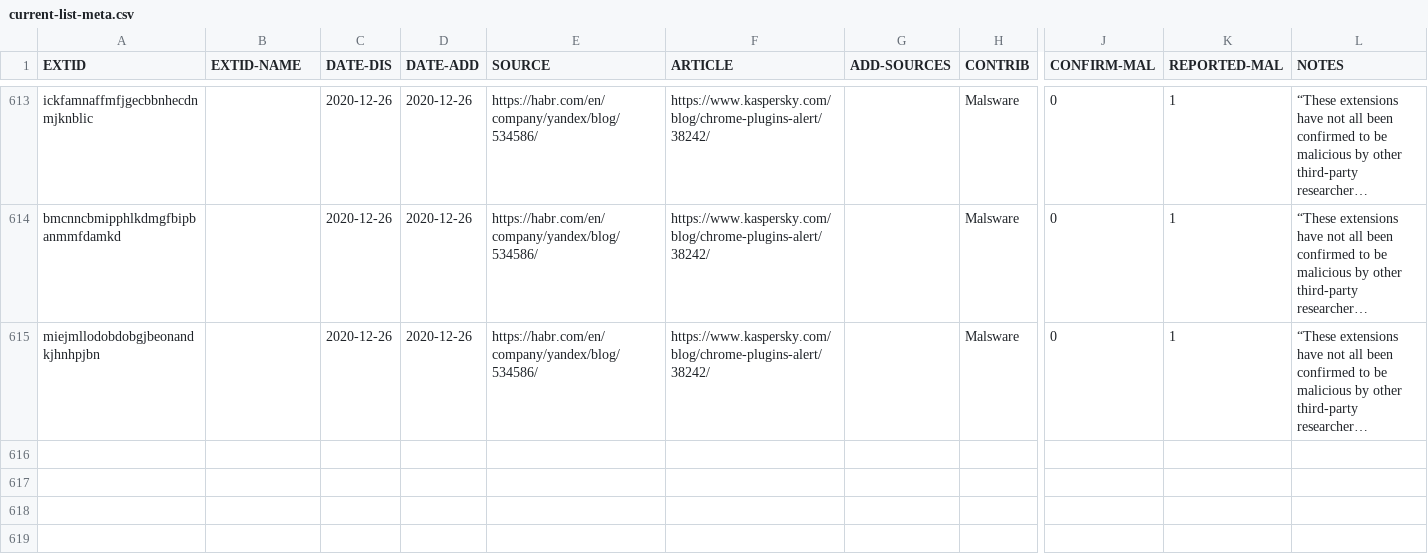
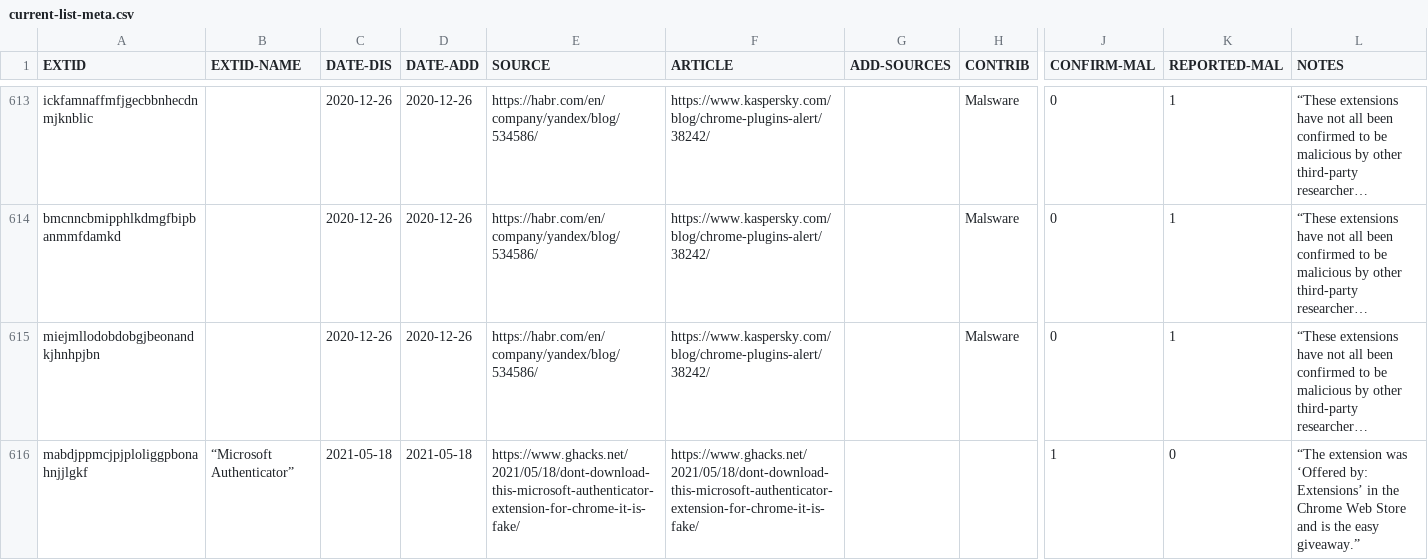
Before and after one commit to codegod4444/chrome-extension-mal-ids, a CSV file: current-list-meta.csv, drawn as a sheet; only a part is shown, gaps mark what is left out; long unchanged cells end in …; rows hold the shown columns only; the diff names each change by its address in the sheet, - before the commit and + after, or states it on an @@ line.

Commit message:
Added the fake Microsoft Authenticator to the list

```diff
--- a/current-list-meta.csv
+++ b/current-list-meta.csv
+row 616: mabdjppmcjpjploliggpbonahnjjlgkf | “Microsoft Authenticator” | 2021-05-18 | 2021-05-18 | https://www.ghacks.net/2021/05/18/dont-download-this-microsoft-authenticator-extension-for-chrome-it-is-fake/ | https://www.ghacks.net/2021/05/18/dont-download-this-microsoft-authenticator-extension-for-chrome-it-is-fake/ |  |  | 1 | 0 | “The extension was ‘Offered by: Extensions’ in the Chrome Web Store and is the easy giveaway.”
```
Also changed, not shown: current-list.csv, 3 other files.
